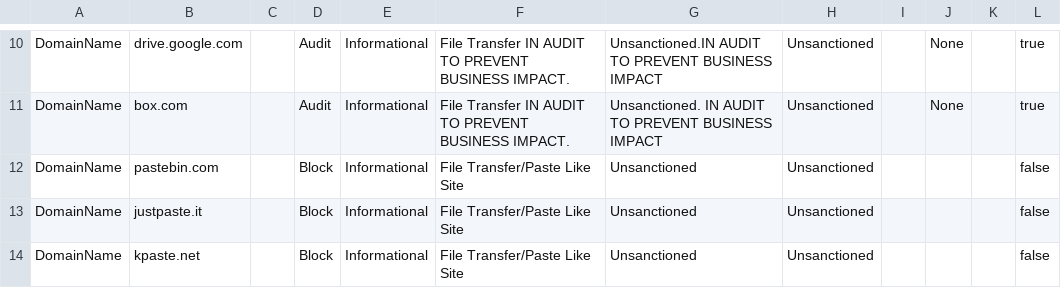
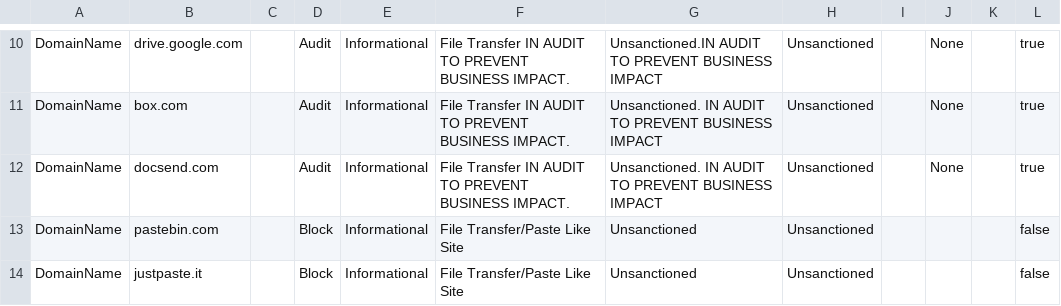
Before and after one commit to jkerai1/SoftwareCertificates, a CSV file: Bulk-IOC-CSVs/FileTransfer PasteLike Sites.csv, drawn as a sheet; only a part is shown, gaps mark what is left out; the shorter side is filled out with more unchanged rows; the diff names each change by its address in the sheet, - before the commit and + after, or states it on an @@ line.

Commit message:
Update FileTransfer PasteLike Sites.csv

```diff
--- a/Bulk-IOC-CSVs/FileTransfer PasteLike Sites.csv
+++ b/Bulk-IOC-CSVs/FileTransfer PasteLike Sites.csv
+row 12: DomainName | docsend.com |  | Audit | Informational | File Transfer IN AUDIT TO PREVENT BUSINESS IMPACT. | Unsanctioned. IN AUDIT TO PREVENT BUSINESS IMPACT | Unsanctioned |  | None |  | true
```
